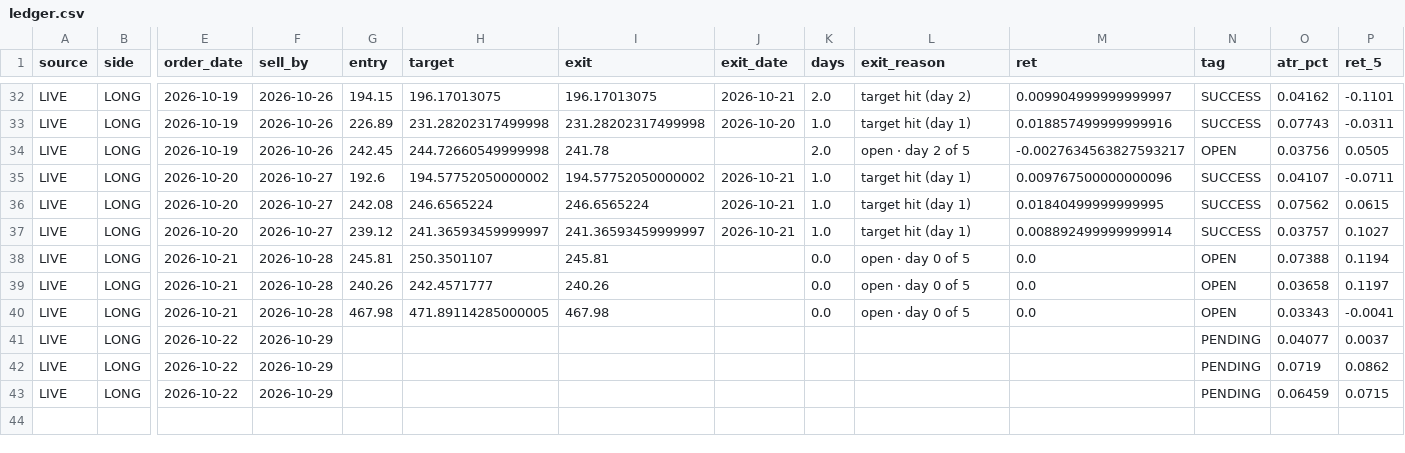
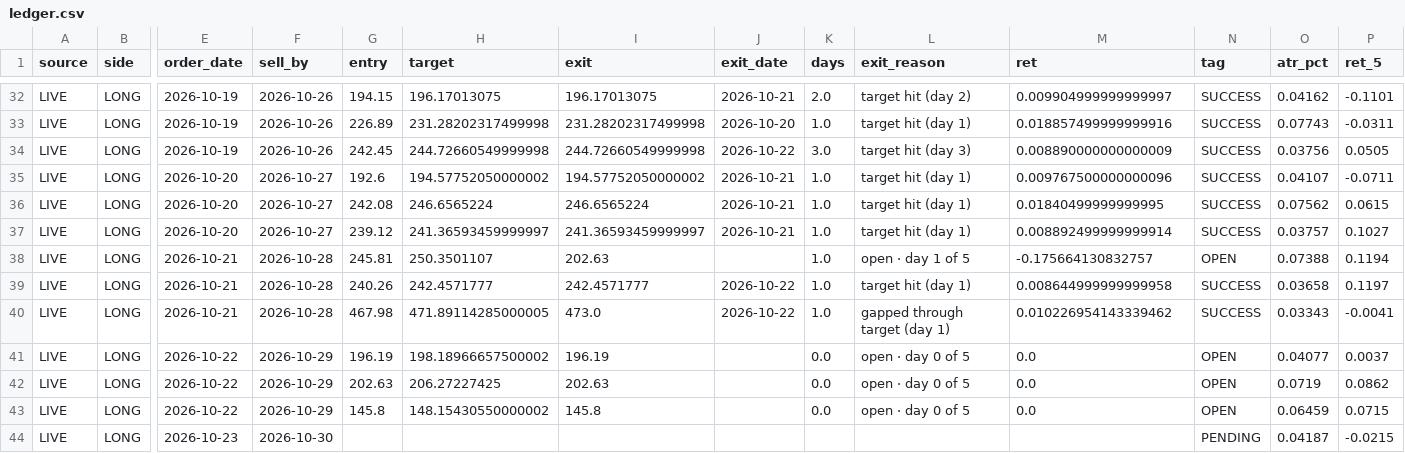
Before and after one commit to sujansannidhi/extreme-move-screener, a CSV file: out/ledger.csv, drawn as a sheet; only a part is shown, gaps mark what is left out; rows hold the shown columns only; the diff covers the shown part only; the diff names each change by its address in the sheet, - before the commit and + after, or states it on an @@ line.

```diff
--- a/out/ledger.csv
+++ b/out/ledger.csv
-I34 (exit): 241.78
+I34 (exit): 244.72660549999998
-J34 (exit_date): (empty)
+J34 (exit_date): 2026-10-22
-K34 (days): 2.0
+K34 (days): 3.0
-L34 (exit_reason): open · day 2 of 5
+L34 (exit_reason): target hit (day 3)
-M34 (ret): -0.0027634563827593217
+M34 (ret): 0.008890000000000009
-N34 (tag): OPEN
+N34 (tag): SUCCESS
-I38 (exit): 245.81
+I38 (exit): 202.63
-K38:K40 (days): 0.0
+K38:K40 (days): 1.0
-L38 (exit_reason): open · day 0 of 5
+L38 (exit_reason): open · day 1 of 5
-M38 (ret): 0.0
+M38 (ret): -0.175664130832757
-I39 (exit): 240.26
+I39 (exit): 242.4571777
-J39:J40 (exit_date): (empty)
+J39:J40 (exit_date): 2026-10-22
-L39 (exit_reason): open · day 0 of 5
+L39 (exit_reason): target hit (day 1)
-M39 (ret): 0.0
+M39 (ret): 0.008644999999999958
-N39:N40 (tag): OPEN
+N39:N40 (tag): SUCCESS
-I40 (exit): 467.98
+I40 (exit): 473.0
-L40 (exit_reason): open · day 0 of 5
+L40 (exit_reason): gapped through target (day 1)
-M40 (ret): 0.0
+M40 (ret): 0.010226954143339462
-G41 (entry): (empty)
+G41 (entry): 196.19
-H41 (target): (empty)
+H41 (target): 198.18966657500002
-I41 (exit): (empty)
+I41 (exit): 196.19
-K41:K43 (days): (empty)
+K41:K43 (days): 0.0
-L41:L43 (exit_reason): (empty)
+L41:L43 (exit_reason): open · day 0 of 5
-M41:M43 (ret): (empty)
+M41:M43 (ret): 0.0
-N41:N43 (tag): PENDING
+N41:N43 (tag): OPEN
-G42 (entry): (empty)
+G42 (entry): 202.63
-H42 (target): (empty)
+H42 (target): 206.27227425
-I42 (exit): (empty)
+I42 (exit): 202.63
-G43 (entry): (empty)
+G43 (entry): 145.8
-H43 (target): (empty)
+H43 (target): 148.15430550000002
-I43 (exit): (empty)
+I43 (exit): 145.8
+row 44: LIVE | LONG | 2026-10-23 | 2026-10-30 |  |  |  |  |  |  |  | PENDING | 0.04187 | -0.0215
```
Also changed, not shown: 2 added rows elsewhere in this file, 3 other files.
